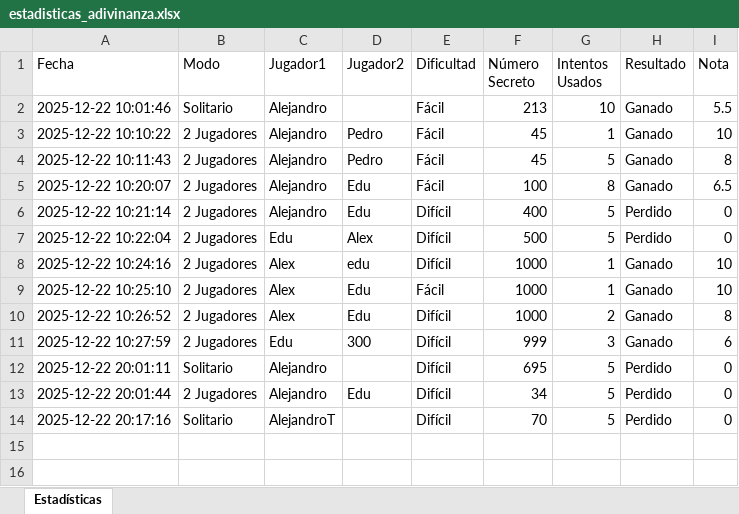
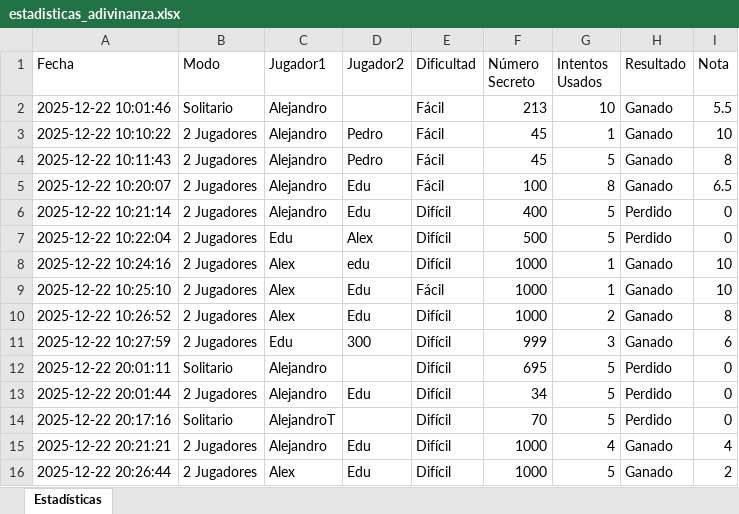
Before and after one commit to Alejandrotorres-dev/juego-final, an Excel workbook: estadisticas_adivinanza.xlsx, sheet Estadísticas, drawn as a sheet; values as stored, in another font and other column widths than the file's, no borders; charts and pictures not drawn; the diff names each change by its address in the sheet, - before the commit and + after, or states it on an @@ line.

```diff
--- a/estadisticas_adivinanza.xlsx (sheet Estadísticas)
+++ b/estadisticas_adivinanza.xlsx (sheet Estadísticas)
+row 15: 2025-12-22 20:21:21 | 2 Jugadores | Alejandro | Edu | Difícil | 1000 | 4 | Ganado | 4
+row 16: 2025-12-22 20:26:44 | 2 Jugadores | Alex | Edu | Difícil | 1000 | 5 | Ganado | 2
```
Also changed, not shown: charts or pictures, 3 other files.
